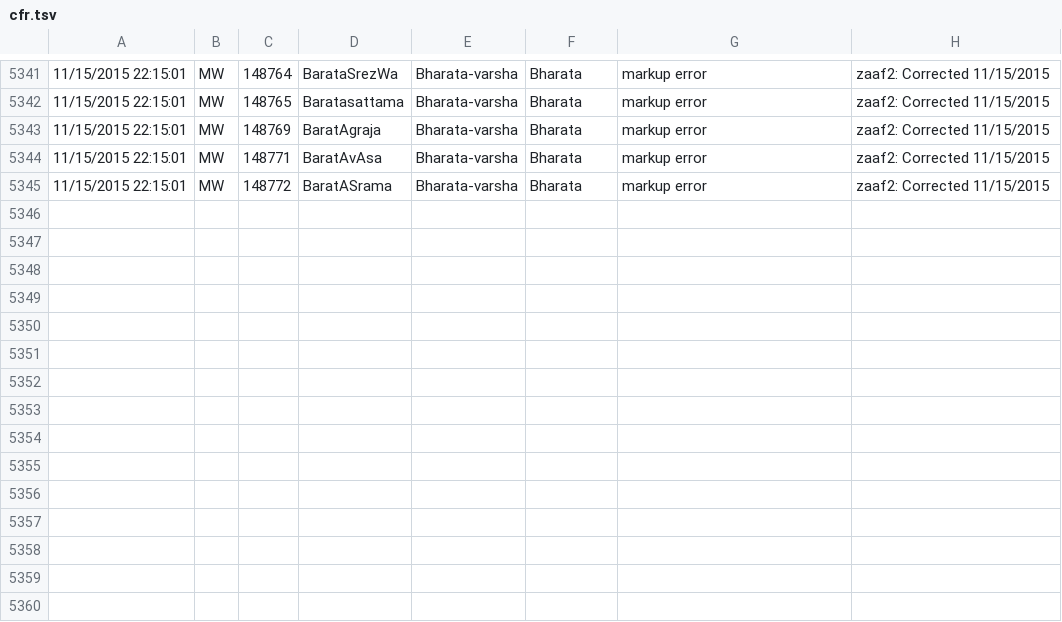
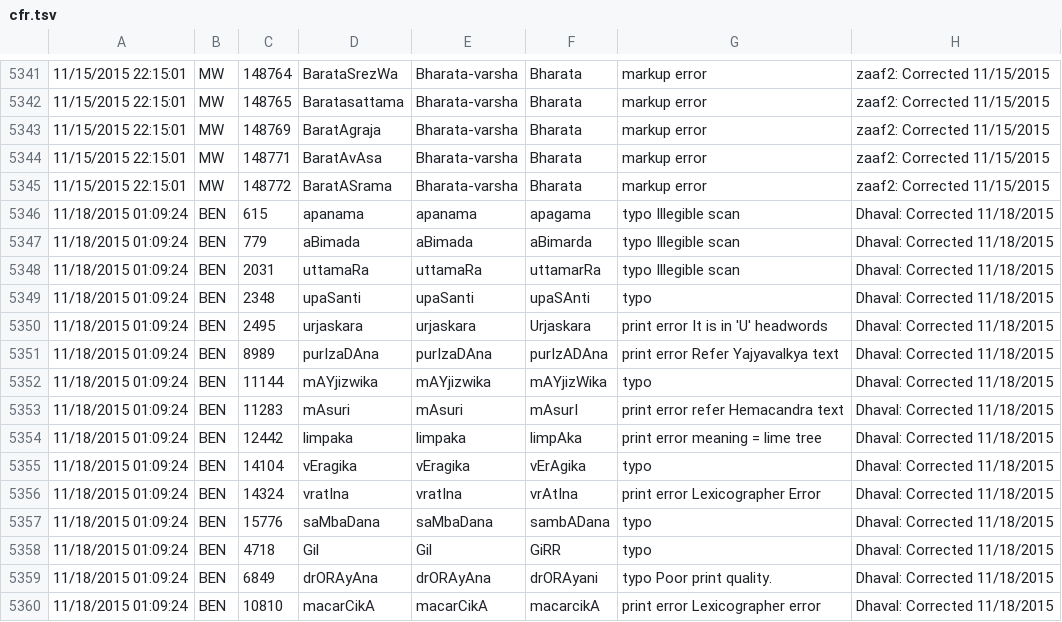
Before and after one commit to sanskrit-lexicon/CORRECTIONS, a TSV file: cfr.tsv, drawn as a sheet; only a part is shown, gaps mark what is left out.

```diff
--- a/cfr.tsv
+++ b/cfr.tsv
@@ -5345 +5345,16 @@
 11/15/2015 22:15:01	MW	148772	BaratASrama	Bharata-varsha	Bharata	markup error	zaaf2: Corrected 11/15/2015
+11/18/2015 01:09:24	BEN	615	apanama	apanama	apagama	typo Illegible scan	Dhaval: Corrected 11/18/2015
+11/18/2015 01:09:24	BEN	779	aBimada	aBimada	aBimarda	typo Illegible scan	Dhaval: Corrected 11/18/2015
+11/18/2015 01:09:24	BEN	2031	uttamaRa	uttamaRa	uttamarRa	typo Illegible scan	Dhaval: Corrected 11/18/2015
+11/18/2015 01:09:24	BEN	2348	upaSanti	upaSanti	upaSAnti	typo 	Dhaval: Corrected 11/18/2015
+11/18/2015 01:09:24	BEN	2495	urjaskara	urjaskara	Urjaskara	print error It is in 'U' headwords	Dhaval: Corrected 11/18/2015
+11/18/2015 01:09:24	BEN	8989	purIzaDAna	purIzaDAna	purIzADAna	print error Refer Yajyavalkya text	Dhaval: Corrected 11/18/2015
+11/18/2015 01:09:24	BEN	11144	mAYjizwika	mAYjizwika	mAYjizWika	typo 	Dhaval: Corrected 11/18/2015
+11/18/2015 01:09:24	BEN	11283	mAsuri	mAsuri	mAsurI	print error refer Hemacandra text	Dhaval: Corrected 11/18/2015
+11/18/2015 01:09:24	BEN	12442	limpaka	limpaka	limpAka	print error meaning = lime tree	Dhaval: Corrected 11/18/2015
+11/18/2015 01:09:24	BEN	14104	vEragika	vEragika	vErAgika	typo 	Dhaval: Corrected 11/18/2015
+11/18/2015 01:09:24	BEN	14324	vratIna	vratIna	vrAtIna	print error Lexicographer Error	Dhaval: Corrected 11/18/2015
+11/18/2015 01:09:24	BEN	15776	saMbaDana	saMbaDana	sambADana	typo 	Dhaval: Corrected 11/18/2015
+11/18/2015 01:09:24	BEN	4718	Gil	Gil	GiRR	typo 	Dhaval: Corrected 11/18/2015
+11/18/2015 01:09:24	BEN	6849	drORAyAna	drORAyAna	drORAyani	typo Poor print quality.	Dhaval: Corrected 11/18/2015
+11/18/2015 01:09:24	BEN	10810	macarCikA	macarCikA	macarcikA	print error Lexicographer error	Dhaval: Corrected 11/18/2015
```
Also changed, not shown: 35 other files.
